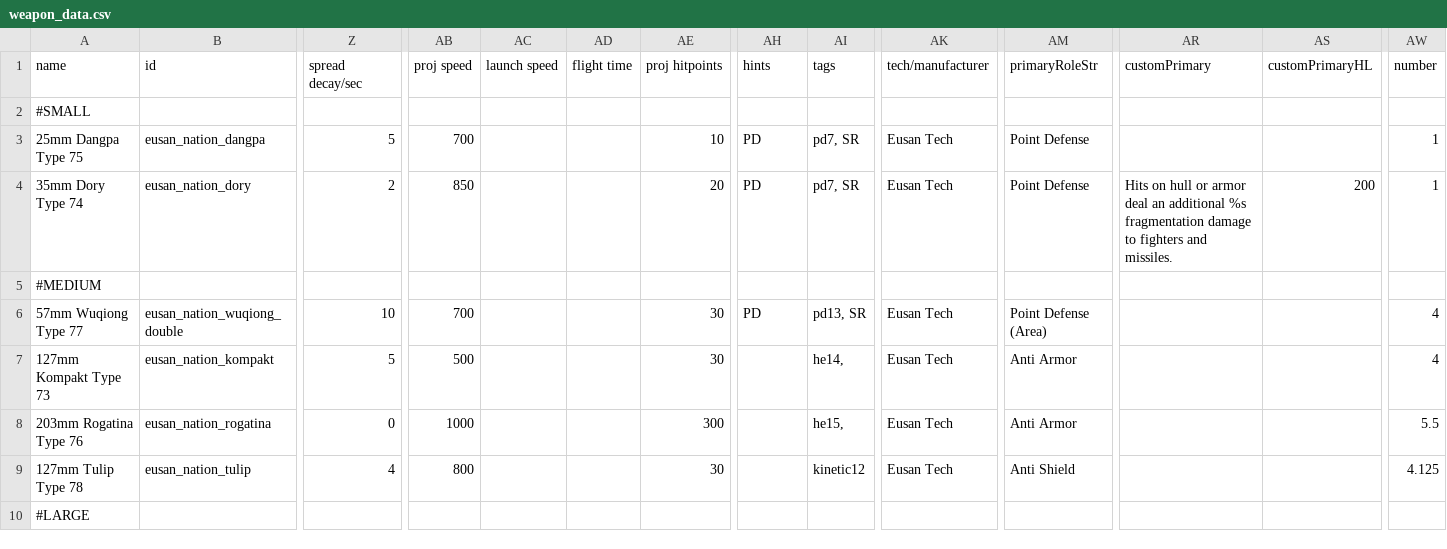
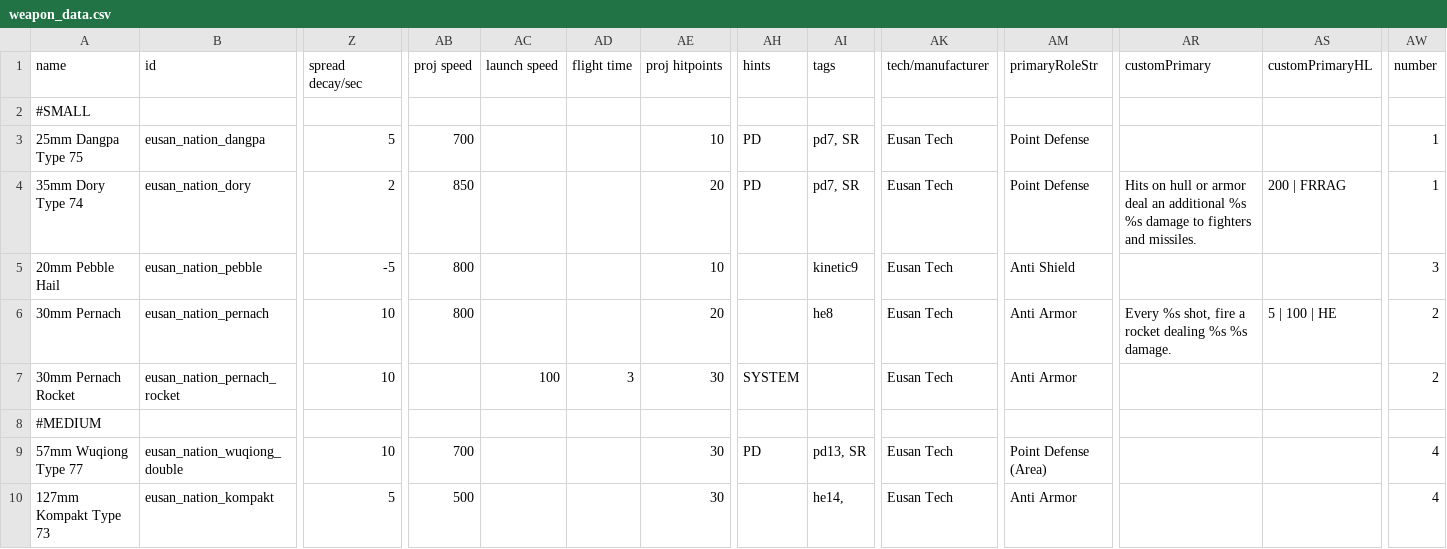
Before and after one commit to naslee2/SignalisMod, a CSV file: data/weapons/weapon_data.csv, drawn as a sheet; only a part is shown, gaps mark what is left out; the shorter side is filled out with more unchanged rows; rows hold the shown columns only; the diff names each change by its address in the sheet, - before the commit and + after, or states it on an @@ line.

Commit message:
Added copthorne system, pebble hail and pernach

```diff
--- a/data/weapons/weapon_data.csv
+++ b/data/weapons/weapon_data.csv
-AR4 (customPrimary): …additional %s fragmentation damage to…
+AR4 (customPrimary): …additional %s %s damage to…
-AS4 (customPrimaryHL): 200
+AS4 (customPrimaryHL): 200 | FRRAG
+row 5: 20mm Pebble Hail | eusan_nation_pebble | -5 | 800 |  |  | 10 |  | kinetic9 | Eusan Tech | Anti Shield |  |  | 3
+row 6: 30mm Pernach | eusan_nation_pernach | 10 | 800 |  |  | 20 |  | he8 | Eusan Tech | Anti Armor | Every %s shot, fire a rocket dealing %s %s damage. | 5 | 100 | HE | 2
+row 7: 30mm Pernach Rocket | eusan_nation_pernach_rocket | 10 |  | 100 | 3 | 30 | SYSTEM |  | Eusan Tech | Anti Armor |  |  | 2
```
Also changed, not shown: data/hulls/ship_data.csv, data/strings/descriptions.csv, 15 other files.
